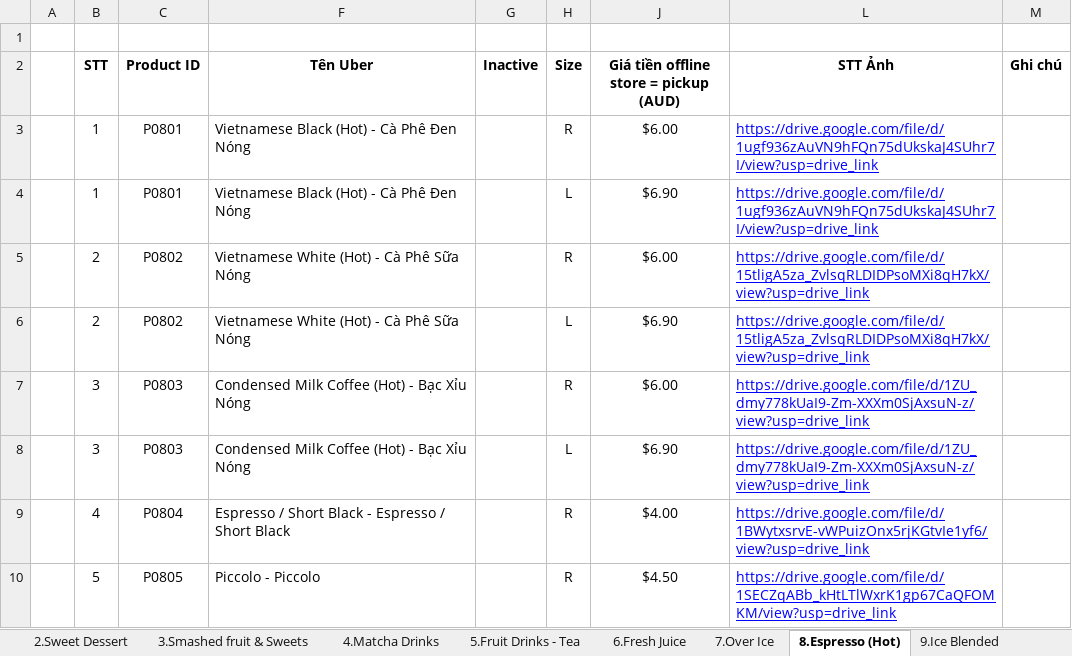
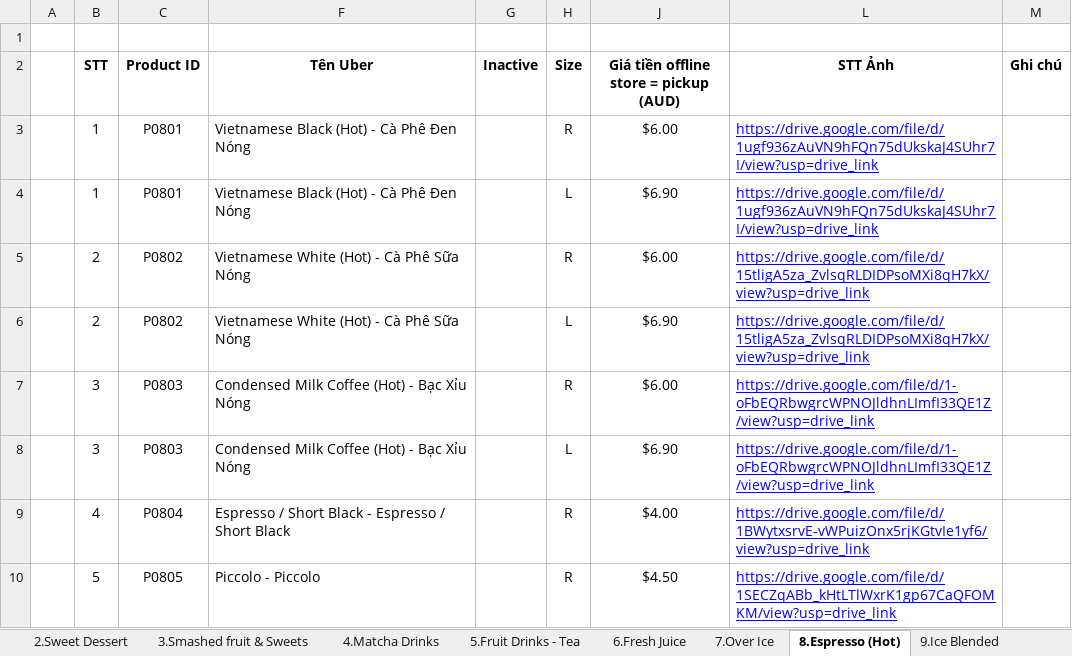
Before and after one commit to techstar0608-git/bamboo-bites-cafe, an Excel workbook: BambuUberMenu.xlsx, sheet 8.Espresso (Hot), drawn as a sheet; only a part is shown; values as stored, in another font and other column widths than the file's, no borders; charts and pictures not drawn; the diff names each change by its address in the sheet, - before the commit and + after, or states it on an @@ line.

```diff
--- a/BambuUberMenu.xlsx (sheet 8.Espresso (Hot))
+++ b/BambuUberMenu.xlsx (sheet 8.Espresso (Hot))
-L7:L8 (STT Ảnh): https://drive.google.com/file/d/1ZU_dmy778kUaI9-Zm-XXXm0SjAxsuN-z/view?usp=drive_link
+L7:L8 (STT Ảnh): https://drive.google.com/file/d/1-oFbEQRbwgrcWPNOJldhnLImfI33QE1Z/view?usp=drive_link
```
Also changed, not shown: sheet uber-menu-prod, sheet 11. Foods, sheet 12. Breakfast - Cabra store onl, sheet 1.Bambu Special Menu, 3 other files.
